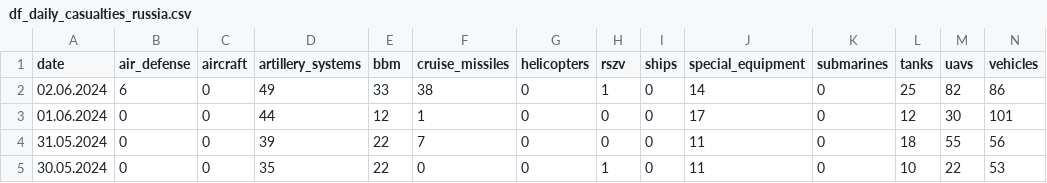
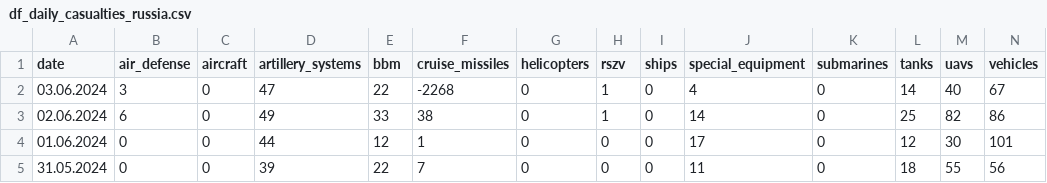
Before and after one commit to hitechparadigm/Ukraine-Russia-War-Dataset, a CSV file: data/df_daily_casualties_russia.csv (was df_daily_casualties_russia.csv), drawn as a sheet; only a part is shown; the shorter side is filled out with more unchanged rows; rows hold the shown columns only; the diff names each change by its address in the sheet, - before the commit and + after, or states it on an @@ line.

Commit message:
dataset up to 03.06.2024

```diff
--- a/df_daily_casualties_russia.csv
+++ b/data/df_daily_casualties_russia.csv
+row 2: 03.06.2024 | 3 | 0 | 47 | 22 | -2268 | 0 | 1 | 0 | 4 | 0 | 14 | 40 | 67
```
Also changed, not shown: 4 other files.
